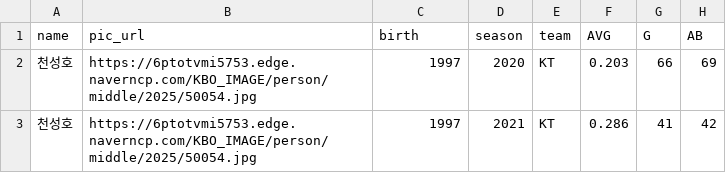
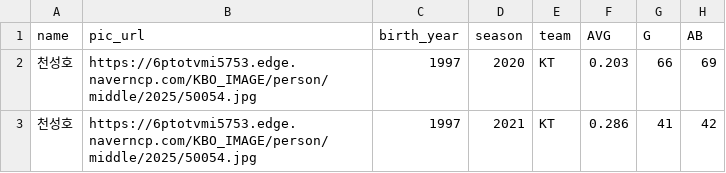
Before and after one commit to SKNETWORKS-FAMILY-AICAMP/SKN13-2nd-2Team, a CSV file: data/mingyu/kbo_hitters_active.csv, drawn as a sheet; only a part is shown; the diff names each change by its address in the sheet, - before the commit and + after, or states it on an @@ line.

```diff
--- a/data/mingyu/kbo_hitters_active.csv
+++ b/data/mingyu/kbo_hitters_active.csv
-C1: birth
+C1: birth_year
```
Also changed, not shown: data/mingyu/kbo_hitters_active_total.csv, data/mingyu/kbo_hitters_retired_total.csv, 1 other file.
